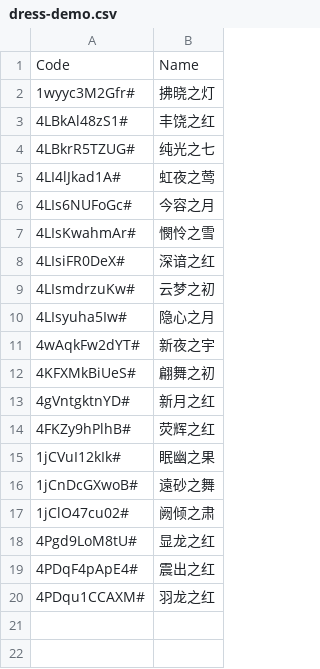
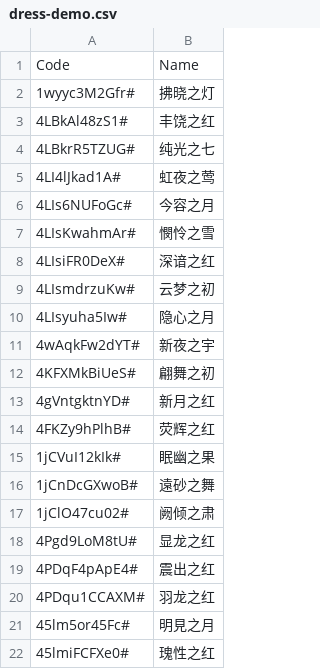
Before and after one commit to yhm-amber/container-note, a CSV file: play-demos/design-demo/nikki-play/.codes/dress-demo.csv, drawn as a sheet; the diff names each change by its address in the sheet, - before the commit and + after, or states it on an @@ line.

Commit message:
Update dress-demo.csv

```diff
--- a/play-demos/design-demo/nikki-play/.codes/dress-demo.csv
+++ b/play-demos/design-demo/nikki-play/.codes/dress-demo.csv
+row 21: 45lm5or45Fc# | 明見之月
+row 22: 45lmiFCFXe0# | 瑰性之红
```
